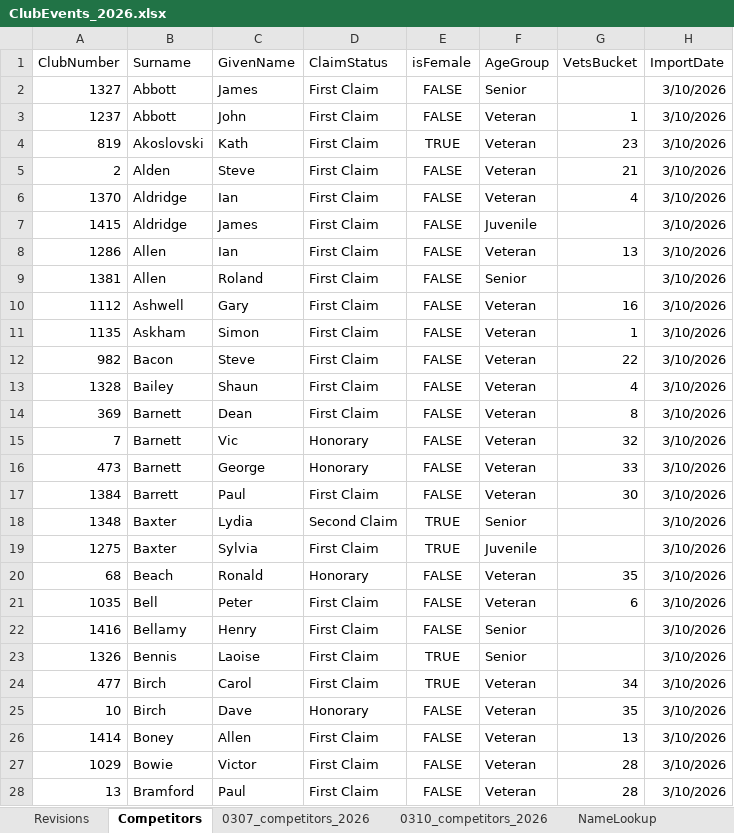
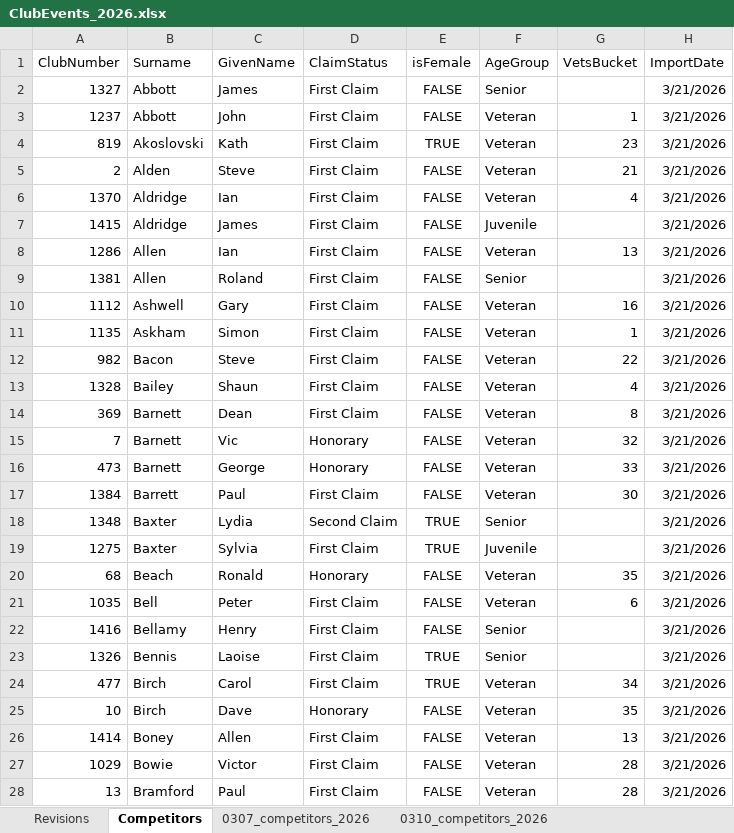
Before and after one commit to WellandValleyCC/WellandValleyCC.github.io, an Excel workbook: data/ClubEvents_2026.xlsx, sheet Competitors, drawn as a sheet; only a part is shown; values as stored, in another font and other column widths than the file's, no borders; the diff covers the shown part only; the diff names each change by its address in the sheet, - before the commit and + after, or states it on an @@ line.

Commit message:
Competitors updated in ClubEvents_2026.xlsx

```diff
--- a/data/ClubEvents_2026.xlsx (sheet Competitors)
+++ b/data/ClubEvents_2026.xlsx (sheet Competitors)
-H2:H28 (ImportDate): 3/10/2026
+H2:H28 (ImportDate): 3/21/2026
```
Also changed, not shown: 5 added rows and 175 edited cells elsewhere in this sheet, sheet NameLookup, other sheet tabs, formulas that keep their value.
